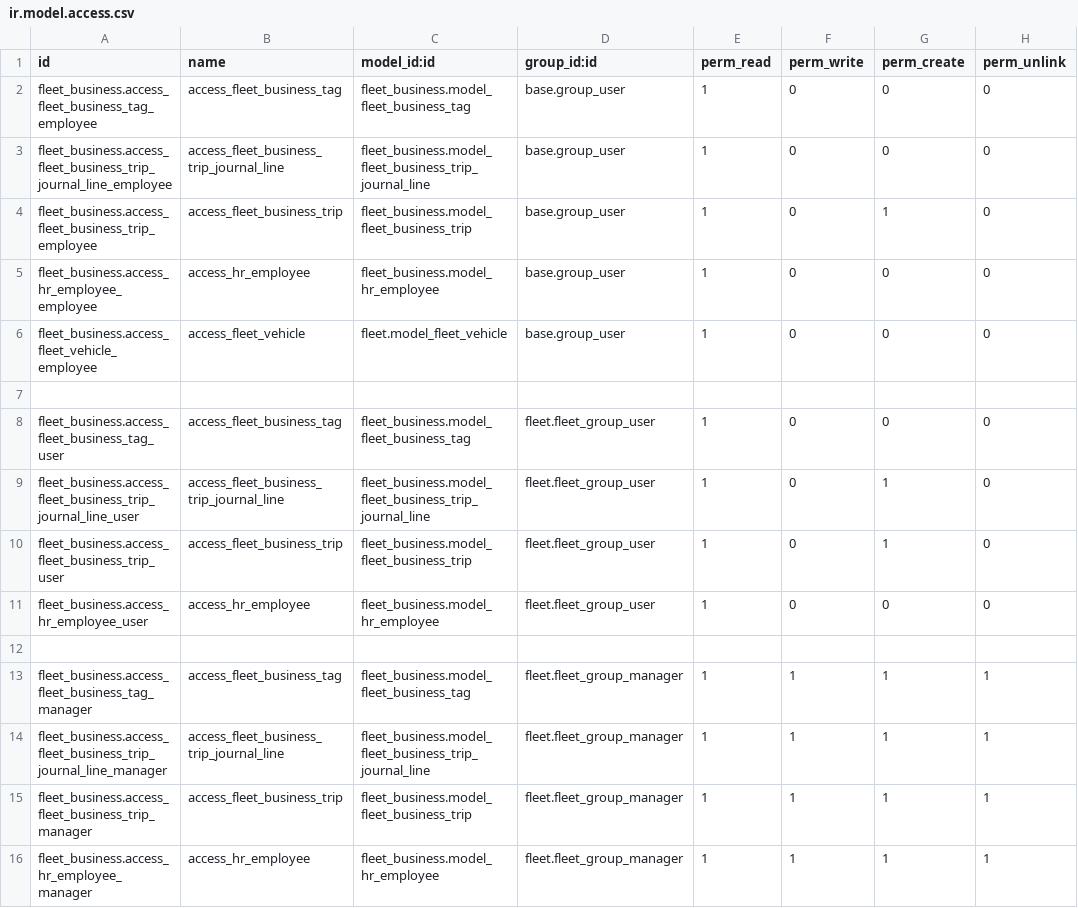
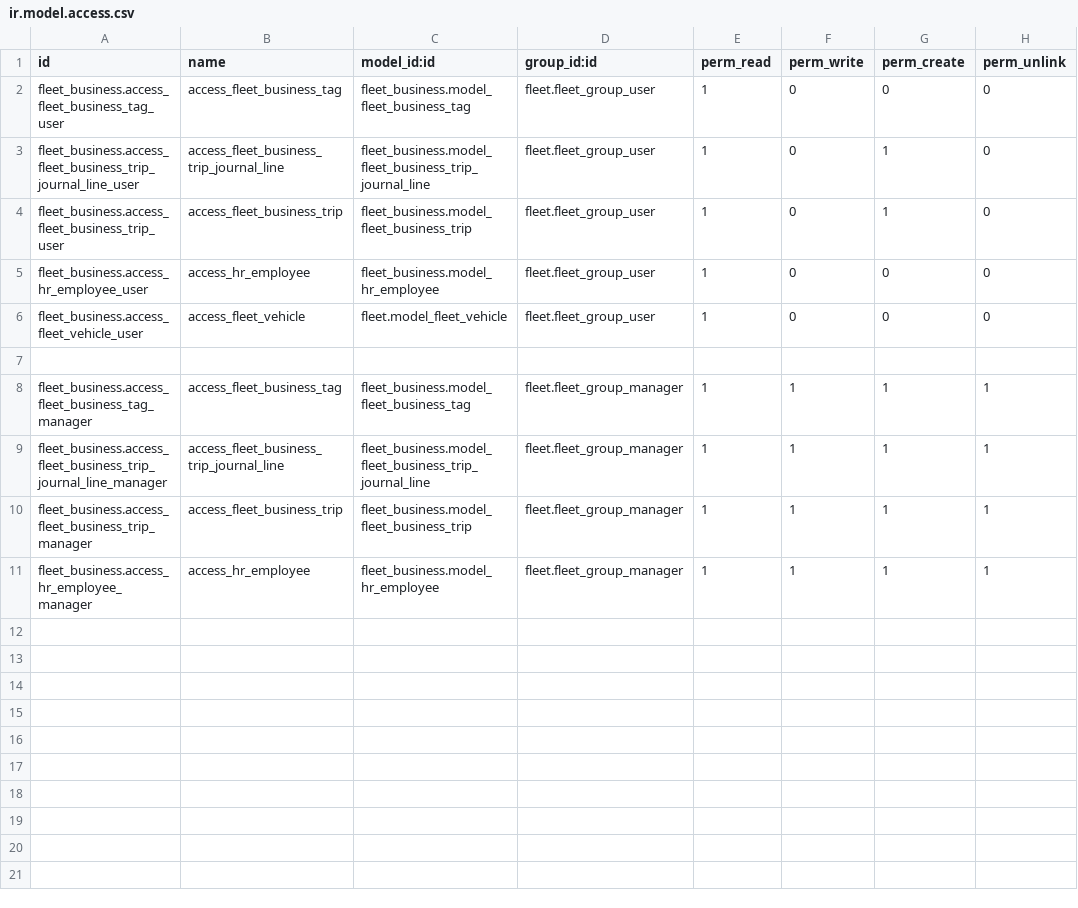
Before and after one commit to NgoHuuNghia/odoo15-digitalocean, a CSV file: custom-addons/fleet_business/security/ir.model.access.csv, drawn as a sheet.

```diff
--- a/custom-addons/fleet_business/security/ir.model.access.csv
+++ b/custom-addons/fleet_business/security/ir.model.access.csv
@@ -1,8 +1,2 @@
 id,name,model_id:id,group_id:id,perm_read,perm_write,perm_create,perm_unlink
-fleet_business.access_fleet_business_tag_employee,access_fleet_business_tag,fleet_business.model_fleet_business_tag,base.group_user,1,0,0,0
-fleet_business.access_fleet_business_trip_journal_line_employee,access_fleet_business_trip_journal_line,fleet_business.model_fleet_business_trip_journal_line,base.group_user,1,0,0,0
-fleet_business.access_fleet_business_trip_employee,access_fleet_business_trip,fleet_business.model_fleet_business_trip,base.group_user,1,0,1,0
-fleet_business.access_hr_employee_employee,access_hr_employee,fleet_business.model_hr_employee,base.group_user,1,0,0,0
-fleet_business.access_fleet_vehicle_employee,access_fleet_vehicle,fleet.model_fleet_vehicle,base.group_user,1,0,0,0
-
 fleet_business.access_fleet_business_tag_user,access_fleet_business_tag,fleet_business.model_fleet_business_tag,fleet.fleet_group_user,1,0,0,0
@@ -11,2 +5,3 @@ fleet_business.access_fleet_business_trip_user,access_fleet_business_trip,fleet_
 fleet_business.access_hr_employee_user,access_hr_employee,fleet_business.model_hr_employee,fleet.fleet_group_user,1,0,0,0
+fleet_business.access_fleet_vehicle_user,access_fleet_vehicle,fleet.model_fleet_vehicle,fleet.fleet_group_user,1,0,0,0
 
```
Also changed, not shown: 9 other files.
